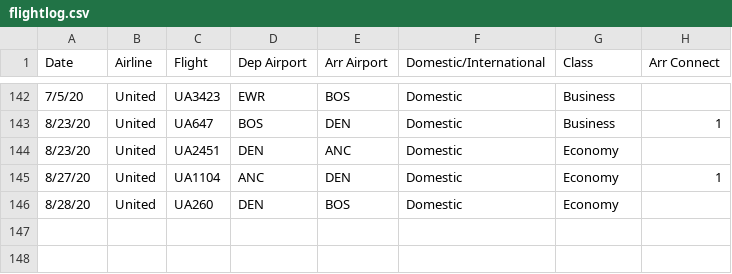
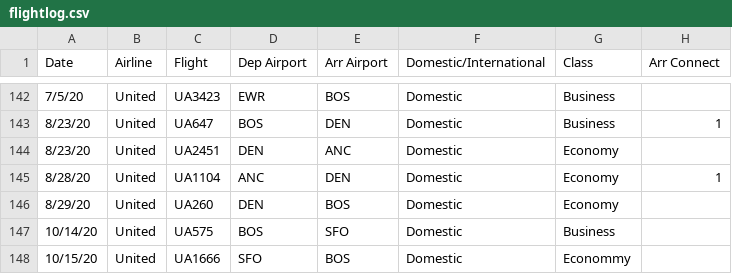
Before and after one commit to picrazy2/picrazy2.github.io, a CSV file: flightlog/flightlog.csv, drawn as a sheet; only a part is shown, gaps mark what is left out.

```diff
--- a/flightlog/flightlog.csv
+++ b/flightlog/flightlog.csv
@@ -144,3 +144,5 @@ Date,Airline,Flight,Dep Airport,Arr Airport,Domestic/International,Class,Arr Con
 8/23/20,United,UA2451,DEN,ANC,Domestic,Economy,
-8/27/20,United,UA1104,ANC,DEN,Domestic,Economy,1
-8/28/20,United,UA260,DEN,BOS,Domestic,Economy,
+8/28/20,United,UA1104,ANC,DEN,Domestic,Economy,1
+8/29/20,United,UA260,DEN,BOS,Domestic,Economy,
+10/14/20,United,UA575,BOS,SFO,Domestic,Business,
+10/15/20,United,UA1666,SFO,BOS,Domestic,Econommy,
```
Also changed, not shown: 10 other files.
